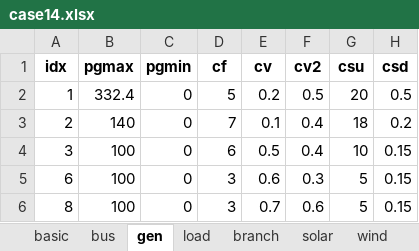
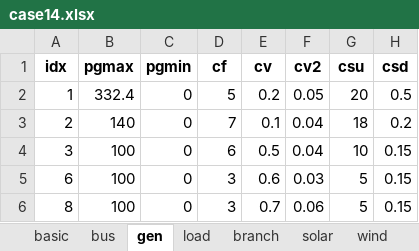
Before and after one commit to xuwkk/power_system_operation, an Excel workbook: configs/case14.xlsx, sheet gen, drawn as a sheet; only a part is shown; values as stored, in another font and other column widths than the file's, no borders; the diff names each change by its address in the sheet, - before the commit and + after, or states it on an @@ line.

```diff
--- a/configs/case14.xlsx (sheet gen)
+++ b/configs/case14.xlsx (sheet gen)
-F2 (cv2): 0.5
+F2 (cv2): 0.05
-F3:F4 (cv2): 0.4
+F3:F4 (cv2): 0.04
-F5 (cv2): 0.3
+F5 (cv2): 0.03
-F6 (cv2): 0.6
+F6 (cv2): 0.06
```
Also changed, not shown: sheet branch, sheet load, 6 other files.
